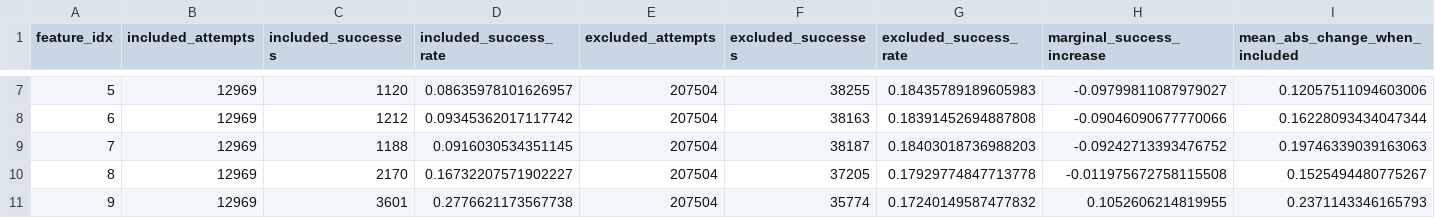
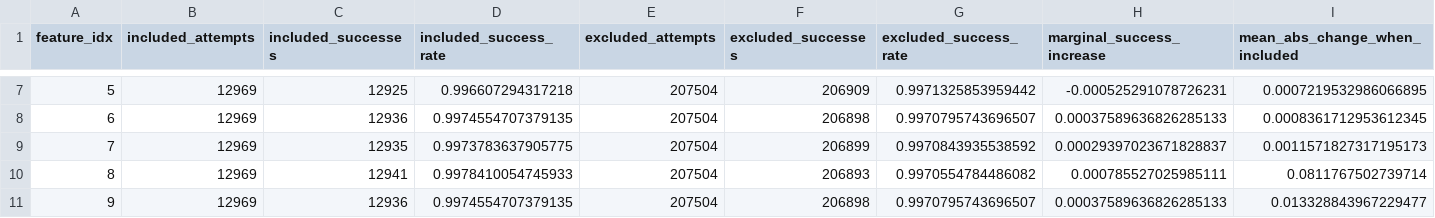
Before and after one commit to flash4242/Promptable-Counterfactual-GAN, a CSV file: conditional_counteRGAN/house_sales_kc_usa/results/mask_analysis/feature_level_results.csv, drawn as a sheet; only a part is shown, gaps mark what is left out; the diff covers the shown part only.

```diff
--- a/conditional_counteRGAN/house_sales_kc_usa/results/mask_analysis/feature_level_results.csv
+++ b/conditional_counteRGAN/house_sales_kc_usa/results/mask_analysis/feature_level_results.csv
@@ -7,5 +7,5 @@ feature_idx,included_attempts,included_successes,included_success_rate,excluded_
-5,12969,1120,0.08635978101626957,207504,38255,0.18435789189605983,-0.09799811087979027,0.12057511094603006
-6,12969,1212,0.09345362017117742,207504,38163,0.18391452694887808,-0.09046090677770066,0.16228093434047344
-7,12969,1188,0.0916030534351145,207504,38187,0.18403018736988203,-0.09242713393476752,0.19746339039163063
-8,12969,2170,0.16732207571902227,207504,37205,0.17929774847713778,-0.011975672758115508,0.1525494480775267
-9,12969,3601,0.2776621173567738,207504,35774,0.17240149587477832,0.1052606214819955,0.2371143346165793
+5,12969,12925,0.996607294317218,207504,206909,0.9971325853959442,-0.000525291078726231,0.0007219532986066895
+6,12969,12936,0.9974554707379135,207504,206898,0.9970795743696507,0.00037589636826285133,0.0008361712953612345
+7,12969,12935,0.9973783637905775,207504,206899,0.9970843935538592,0.00029397023671828837,0.0011571827317195173
+8,12969,12941,0.9978410054745933,207504,206893,0.9970554784486082,0.000785527025985111,0.0811767502739714
+9,12969,12936,0.9974554707379135,207504,206898,0.9970795743696507,0.00037589636826285133,0.013328843967229477
```
Also changed, not shown: 72 edited cells elsewhere in this file, conditional_counteRGAN/house_sales_kc_usa/results/countergan_metrics.csv, conditional_counteRGAN/house_sales_kc_usa/results/mask_analysis/minimal_mask_sizes_per_sample.csv, 5 other files.
